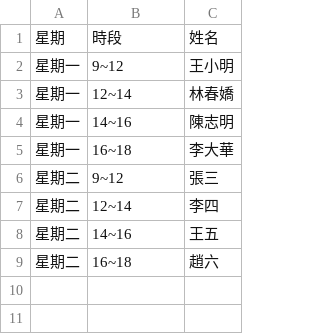
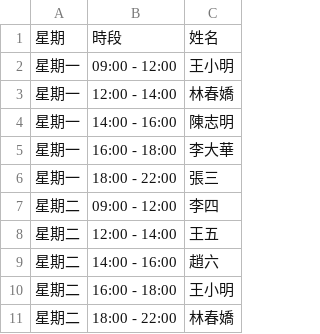
Before and after one commit to Nody-Peng/line-bot-shift-manager, a CSV file: template.csv, drawn as a sheet.

```diff
--- a/template.csv
+++ b/template.csv
@@ -1,9 +1,11 @@
 星期,時段,姓名
-星期一,9~12,王小明
-星期一,12~14,林春嬌
-星期一,14~16,陳志明
-星期一,16~18,李大華
-星期二,9~12,張三
-星期二,12~14,李四
-星期二,14~16,王五
-星期二,16~18,趙六
+星期一,09:00 - 12:00,王小明
+星期一,12:00 - 14:00,林春嬌
+星期一,14:00 - 16:00,陳志明
+星期一,16:00 - 18:00,李大華
+星期一,18:00 - 22:00,張三
+星期二,09:00 - 12:00,李四
+星期二,12:00 - 14:00,王五
+星期二,14:00 - 16:00,趙六
+星期二,16:00 - 18:00,王小明
+星期二,18:00 - 22:00,林春嬌
```
Also changed, not shown: 4 other files.
